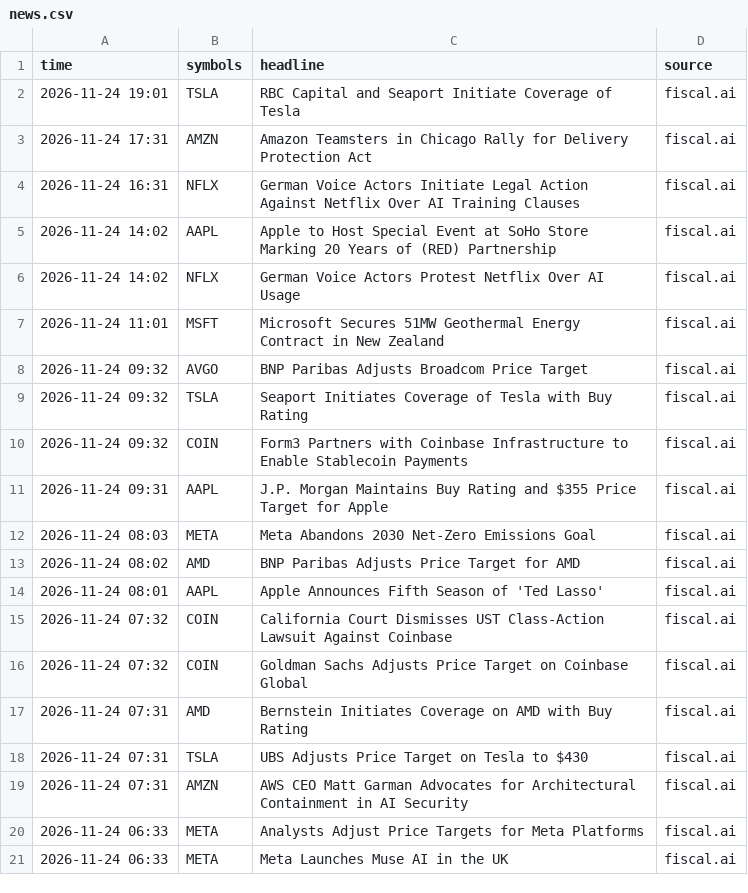
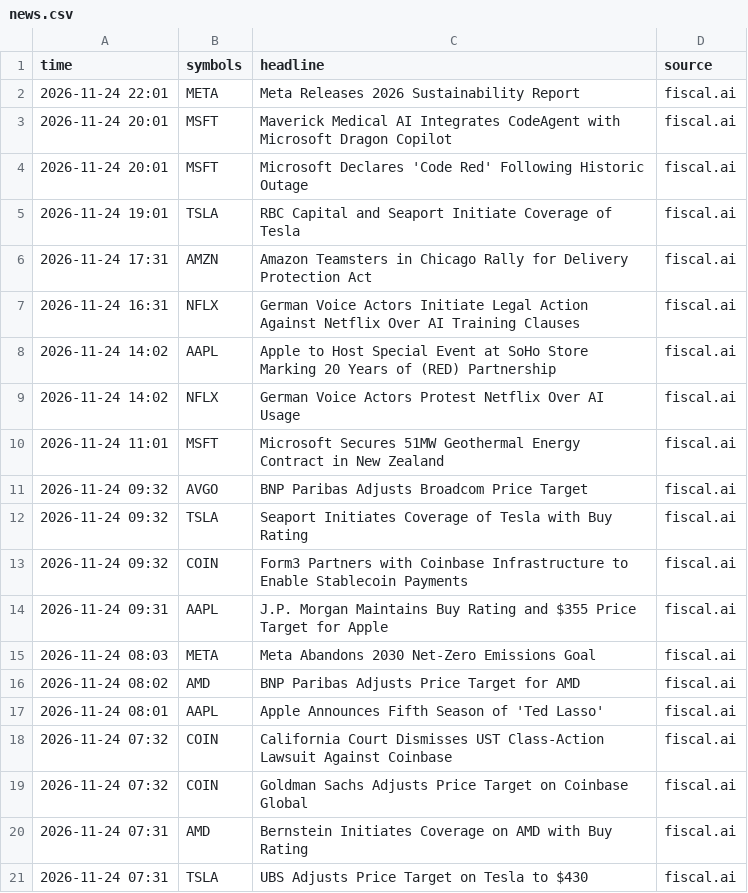
Before and after one commit to jones-benjam/alpaca-options-bot, a CSV file: memory/news.csv, drawn as a sheet.

```diff
--- a/memory/news.csv
+++ b/memory/news.csv
@@ -1,2 +1,5 @@
 time,symbols,headline,source
+2026-11-24 22:01,META,Meta Releases 2026 Sustainability Report,fiscal.ai
+2026-11-24 20:01,MSFT,Maverick Medical AI Integrates CodeAgent with Microsoft Dragon Copilot,fiscal.ai
+2026-11-24 20:01,MSFT,Microsoft Declares 'Code Red' Following Historic Outage,fiscal.ai
 2026-11-24 19:01,TSLA,RBC Capital and Seaport Initiate Coverage of Tesla,fiscal.ai
@@ -18,4 +21 @@ time,symbols,headline,source
 2026-11-24 07:31,TSLA,UBS Adjusts Price Target on Tesla to $430,fiscal.ai
-2026-11-24 07:31,AMZN,AWS CEO Matt Garman Advocates for Architectural Containment in AI Security,fiscal.ai
-2026-11-24 06:33,META,Analysts Adjust Price Targets for Meta Platforms,fiscal.ai
-2026-11-24 06:33,META,Meta Launches Muse AI in the UK,fiscal.ai
```
Also changed, not shown: memory/shadow_scores.csv, 3 other files.
